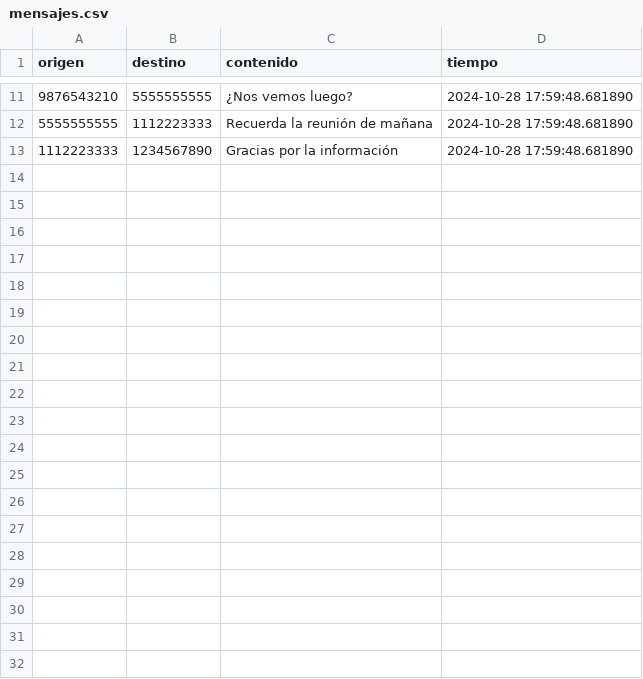
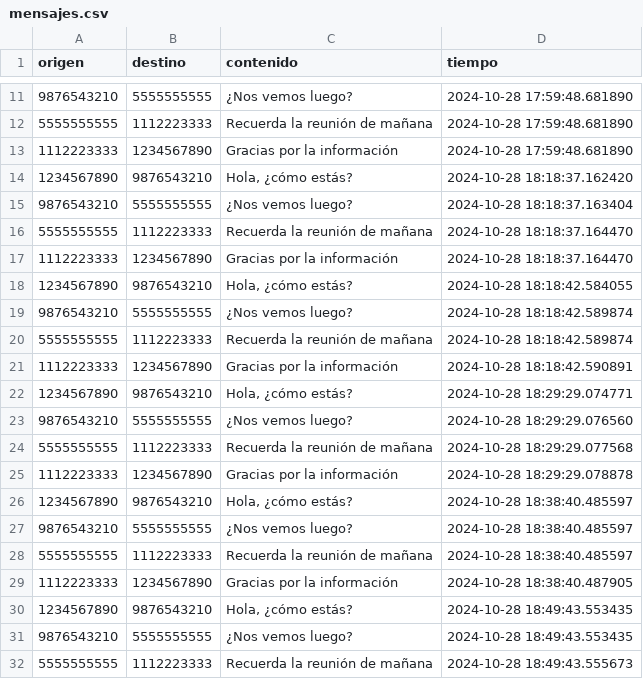
Before and after one commit to paipo13/TP_Estructura_de_Datos, a CSV file: datos/mensajes.csv, drawn as a sheet; only a part is shown, gaps mark what is left out; the diff covers the shown part only; the diff names each change by its address in the sheet, - before the commit and + after, or states it on an @@ line.

```diff
--- a/datos/mensajes.csv
+++ b/datos/mensajes.csv
+row 14: 1234567890 | 9876543210 | Hola, ¿cómo estás? | 2024-10-28 18:18:37.162420
+row 15: 9876543210 | 5555555555 | ¿Nos vemos luego? | 2024-10-28 18:18:37.163404
+row 16: 5555555555 | 1112223333 | Recuerda la reunión de mañana | 2024-10-28 18:18:37.164470
+row 17: 1112223333 | 1234567890 | Gracias por la información | 2024-10-28 18:18:37.164470
+row 18: 1234567890 | 9876543210 | Hola, ¿cómo estás? | 2024-10-28 18:18:42.584055
+row 19: 9876543210 | 5555555555 | ¿Nos vemos luego? | 2024-10-28 18:18:42.589874
+row 20: 5555555555 | 1112223333 | Recuerda la reunión de mañana | 2024-10-28 18:18:42.589874
+row 21: 1112223333 | 1234567890 | Gracias por la información | 2024-10-28 18:18:42.590891
+row 22: 1234567890 | 9876543210 | Hola, ¿cómo estás? | 2024-10-28 18:29:29.074771
+row 23: 9876543210 | 5555555555 | ¿Nos vemos luego? | 2024-10-28 18:29:29.076560
+row 24: 5555555555 | 1112223333 | Recuerda la reunión de mañana | 2024-10-28 18:29:29.077568
+row 25: 1112223333 | 1234567890 | Gracias por la información | 2024-10-28 18:29:29.078878
+row 26: 1234567890 | 9876543210 | Hola, ¿cómo estás? | 2024-10-28 18:38:40.485597
+row 27: 9876543210 | 5555555555 | ¿Nos vemos luego? | 2024-10-28 18:38:40.485597
+row 28: 5555555555 | 1112223333 | Recuerda la reunión de mañana | 2024-10-28 18:38:40.485597
+row 29: 1112223333 | 1234567890 | Gracias por la información | 2024-10-28 18:38:40.487905
+row 30: 1234567890 | 9876543210 | Hola, ¿cómo estás? | 2024-10-28 18:49:43.553435
+row 31: 9876543210 | 5555555555 | ¿Nos vemos luego? | 2024-10-28 18:49:43.553435
+row 32: 5555555555 | 1112223333 | Recuerda la reunión de mañana | 2024-10-28 18:49:43.555673
```
Also changed, not shown: 21 added rows elsewhere in this file, datos/llamadas.csv, 2 other files.
